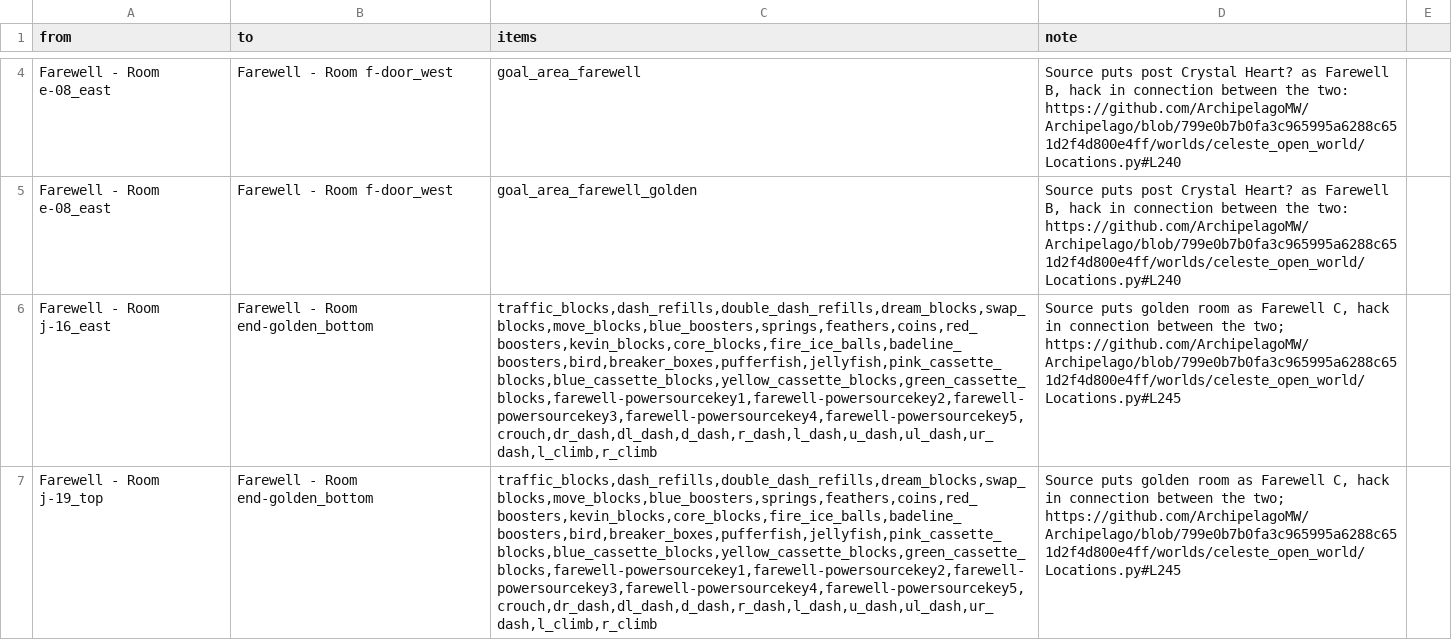
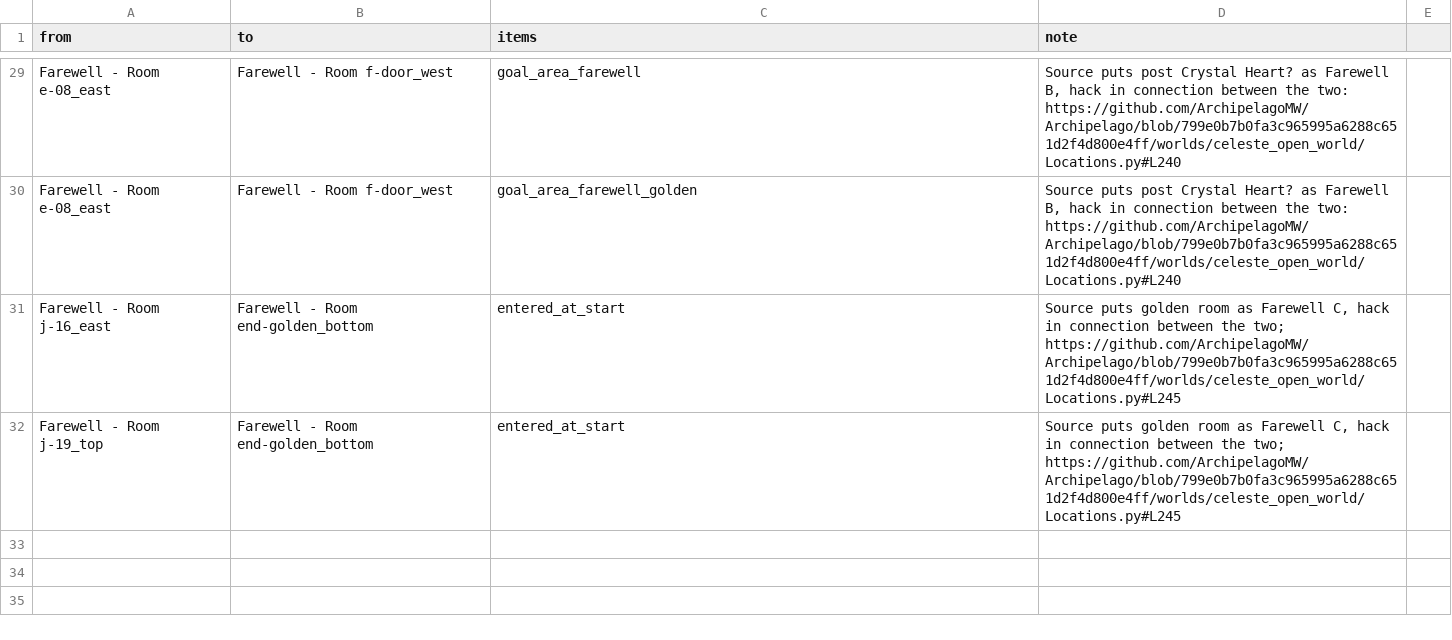
Before and after one commit to Zeeveez/CelesteOpenWorldPoptracker, a CSV file: scripts/logic/apworld_connections.csv, drawn as a sheet; only a part is shown, gaps mark what is left out; addresses are those after the commit; the diff covers the shown part only; the diff names each change by its address in the sheet, - before the commit and + after, or states it on an @@ line.

```diff
--- a/scripts/logic/apworld_connections.csv
+++ b/scripts/logic/apworld_connections.csv
-C31:C32 (items): traffic_blocks,dash_refills,double_dash_refills,dream_blocks,swap_blocks,move_blocks,blue_boosters,springs,feathers,coins,red_boosters,kevin_blocks,core_blocks,fire_ice_balls,badeline_boosters,bird,breaker_boxes,pufferfish,jellyfish,pink_cassette_blocks,blue_cassette_blocks,yellow_cassette_blocks,green_cassette_blocks,farewell-powersourcekey1,farewell-powersourcekey2,farewell-powersourcekey3,farewell-powersourcekey4,farewell-powersourcekey5,crouch,dr_dash,dl_dash,d_dash,r_dash,l_dash,u_dash,ul_dash,ur_dash,l_climb,r_climb
+C31:C32 (items): entered_at_start
```
Also changed, not shown: 25 added rows elsewhere in this file, 2 other files.
